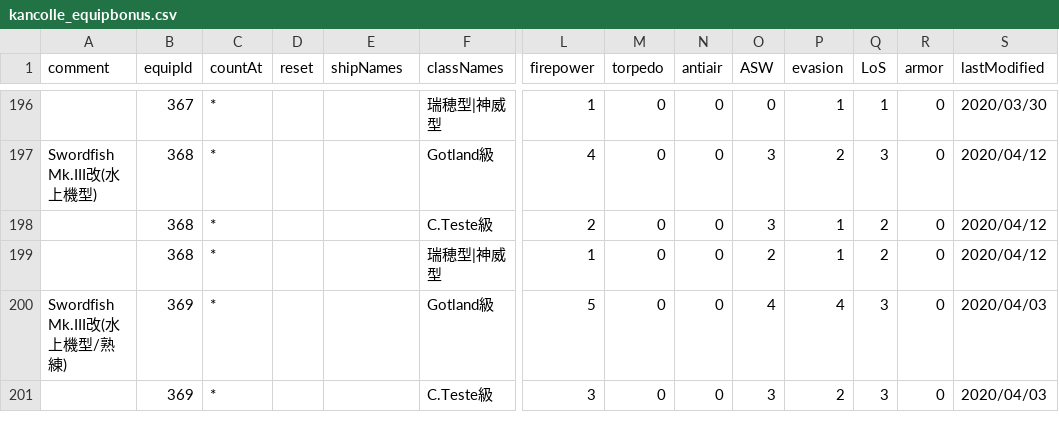
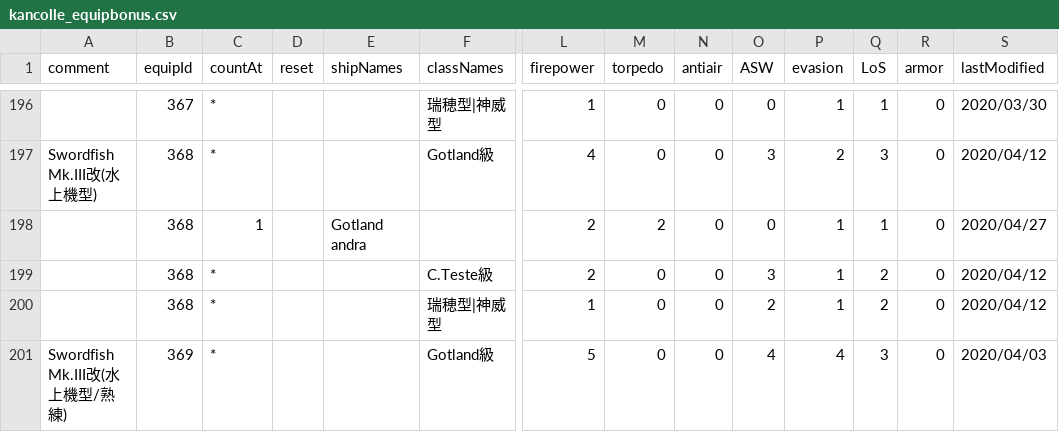
Before and after one commit to thisleaf/thisleaf.github.io, a CSV file: data/kancolle_equipbonus.csv, drawn as a sheet; only a part is shown, gaps mark what is left out; the shorter side is filled out with more unchanged rows; rows hold the shown columns only; the diff covers the shown part only; the diff names each change by its address in the sheet, - before the commit and + after, or states it on an @@ line.

```diff
--- a/data/kancolle_equipbonus.csv
+++ b/data/kancolle_equipbonus.csv
+row 198:  | 368 | 1 |  | Gotland andra |  | 2 | 2 | 0 | 0 | 1 | 1 | 0 | 2020/04/27
```
Also changed, not shown: 10 added rows and 3 edited cells elsewhere in this file, data/kancolle_equipment.csv, data/kancolle_shiplist.csv, 2 other files.
